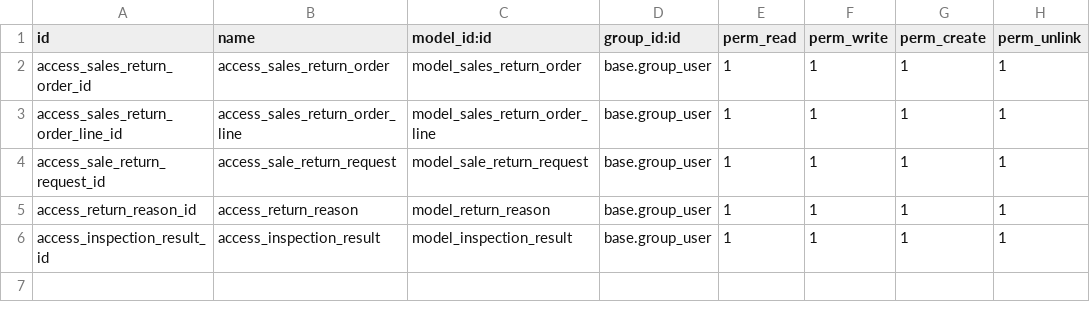
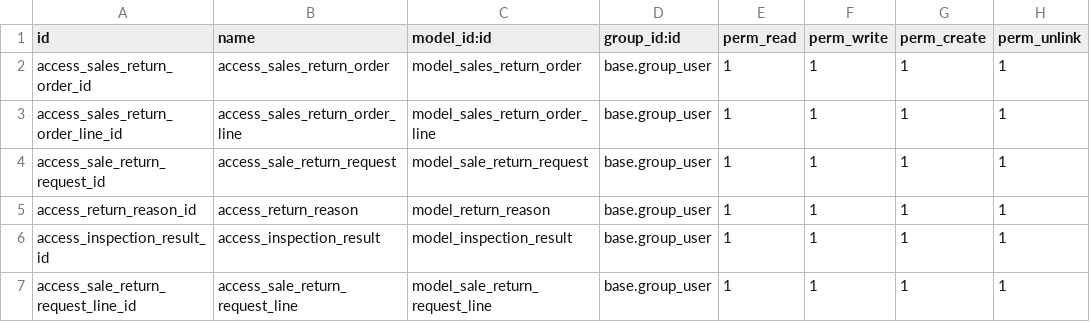
Before and after one commit to asif-asi-dev/capstone, a CSV file: custom-addons/capstone_sales_return_custom/security/ir.model.access.csv, drawn as a sheet; the diff names each change by its address in the sheet, - before the commit and + after, or states it on an @@ line.

Commit message:
[UPD] capstone_sales_return_custom: sales return enhancements, and bug fxes

```diff
--- a/custom-addons/capstone_sales_return_custom/security/ir.model.access.csv
+++ b/custom-addons/capstone_sales_return_custom/security/ir.model.access.csv
+row 7: access_sale_return_request_line_id | access_sale_return_request_line | model_sale_return_request_line | base.group_user | 1 | 1 | 1 | 1
```
Also changed, not shown: 5 other files.
